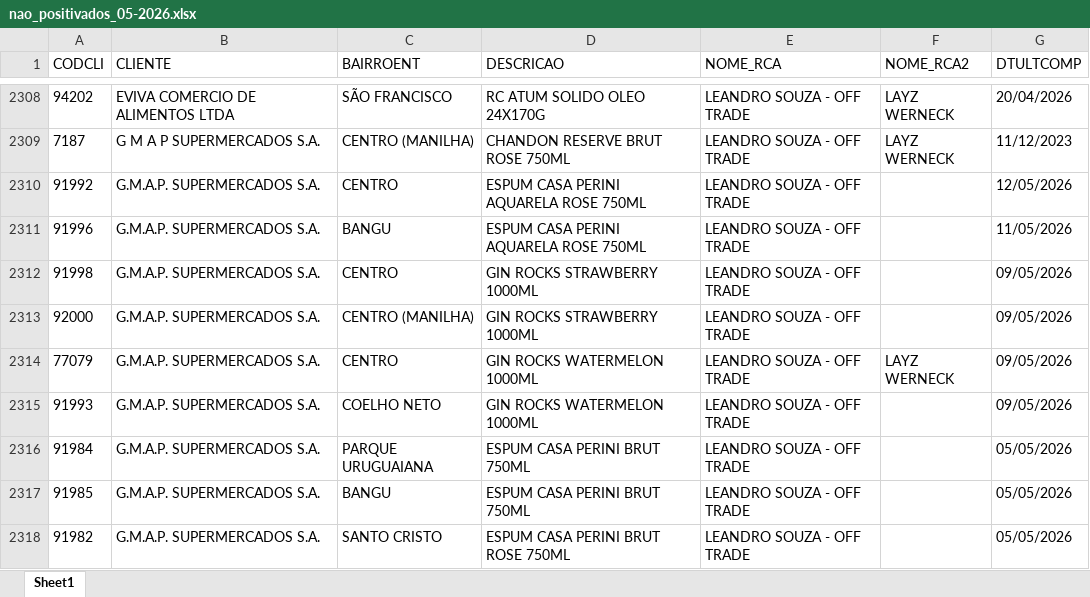
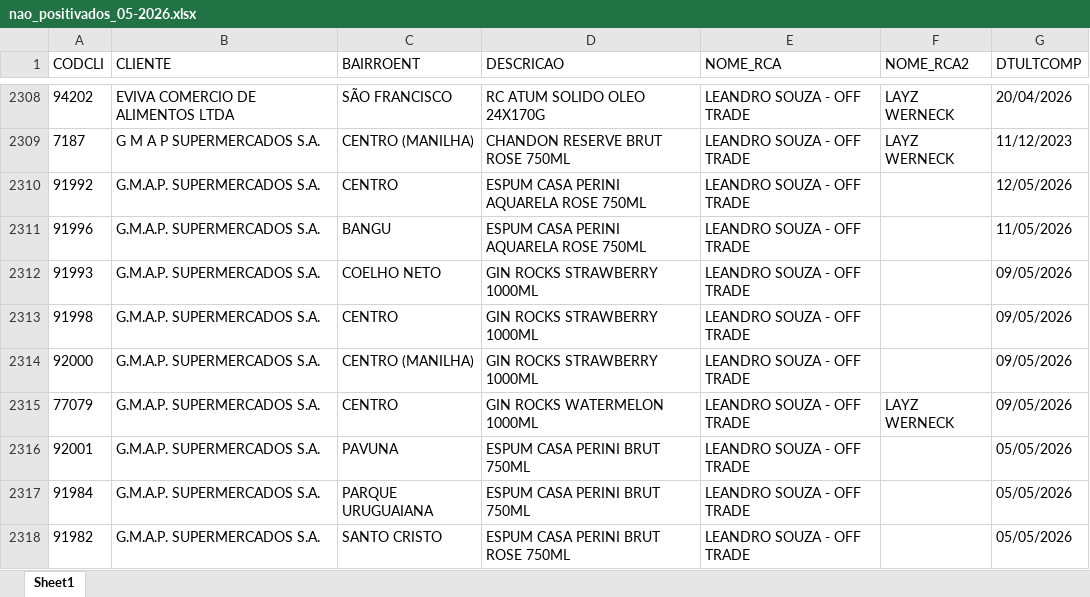
Before and after one commit to leonardocampos-cmd/offtrade, an Excel workbook: nao_positivados_05-2026.xlsx, sheet Sheet1, drawn as a sheet; only a part is shown, gaps mark what is left out; values as stored, in another font and other column widths than the file's, no borders; removed rows and columns are numbered as before the commit, all else as after; the diff covers the shown part only; the diff names each change by its address in the sheet, - before the commit and + after, or states it on an @@ line.

```diff
--- a/nao_positivados_05-2026.xlsx (sheet Sheet1)
+++ b/nao_positivados_05-2026.xlsx (sheet Sheet1)
+row 2312: 91993 | G.M.A.P. SUPERMERCADOS S.A. | COELHO NETO | GIN ROCKS STRAWBERRY 1000ML | LEANDRO SOUZA - OFF TRADE |  | 09/05/2026
-row 2315: 91993 | G.M.A.P. SUPERMERCADOS S.A. | COELHO NETO | GIN ROCKS WATERMELON 1000ML | LEANDRO SOUZA - OFF TRADE |  | 09/05/2026
+row 2316: 92001 | G.M.A.P. SUPERMERCADOS S.A. | PAVUNA | ESPUM CASA PERINI BRUT 750ML | LEANDRO SOUZA - OFF TRADE |  | 05/05/2026
@@ row 2317 moved to row 2319: 91985 @@
```
Also changed, not shown: 10 added rows, 11 removed rows and 379 edited cells elsewhere in this sheet, 2 other files.
